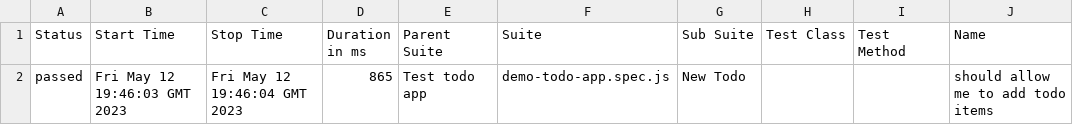
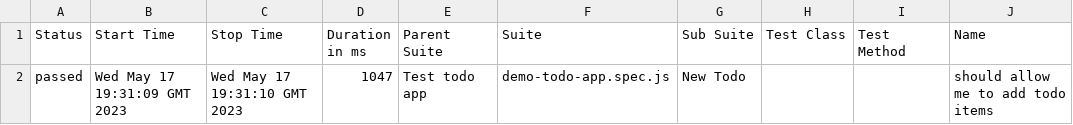
Before and after one commit to Valiantsin2021/Playwright-test-local-app-dockerized, a CSV file: data/suites.csv, drawn as a sheet; only a part is shown; the diff names each change by its address in the sheet, - before the commit and + after, or states it on an @@ line.

```diff
--- a/data/suites.csv
+++ b/data/suites.csv
-B2 (Start Time): Fri May 12 19:46:03 GMT 2023
+B2 (Start Time): Wed May 17 19:31:09 GMT 2023
-C2 (Stop Time): Fri May 12 19:46:04 GMT 2023
+C2 (Stop Time): Wed May 17 19:31:10 GMT 2023
-D2 (Duration in ms): 865
+D2 (Duration in ms): 1047
```
Also changed, not shown: 15 other files.
